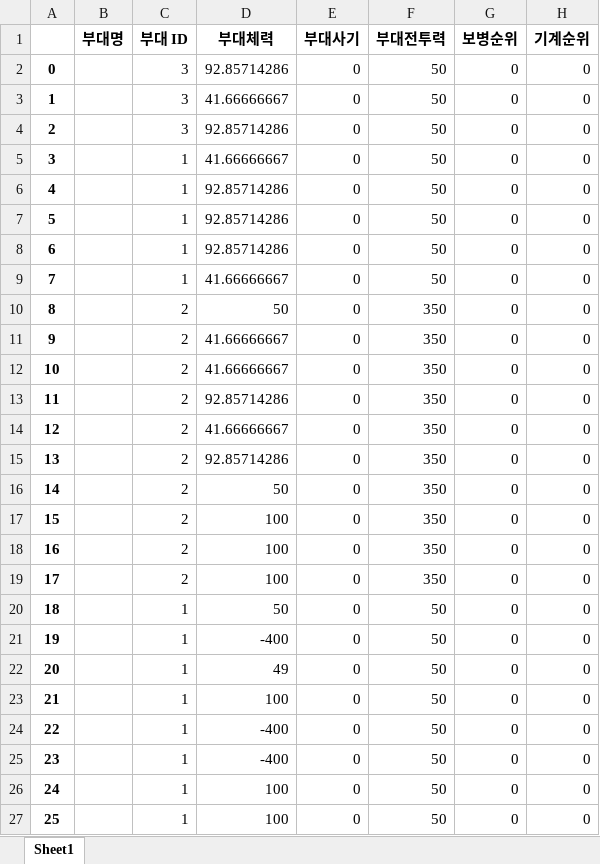
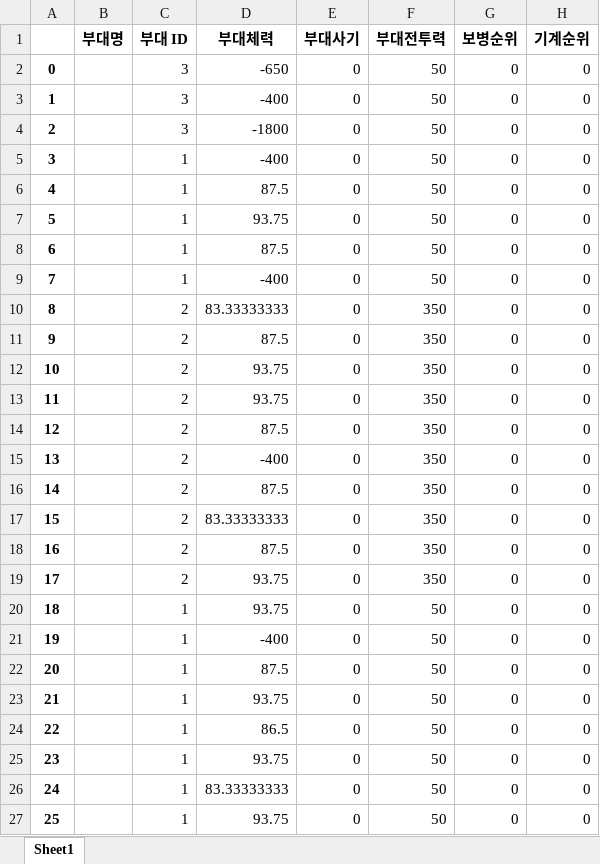
Before and after one commit to LuticaCANARD/Lathion-battleproject, an Excel workbook: output.xlsx, sheet Sheet1, drawn as a sheet; only a part is shown; values as stored, in another font and other column widths than the file's, no borders; the diff names each change by its address in the sheet, - before the commit and + after, or states it on an @@ line.

```diff
--- a/output.xlsx (sheet Sheet1)
+++ b/output.xlsx (sheet Sheet1)
-D2 (부대체력): 92.85714286
+D2 (부대체력): -650
-D3 (부대체력): 41.66666667
+D3 (부대체력): -400
-D4 (부대체력): 92.85714286
+D4 (부대체력): -1800
-D5 (부대체력): 41.66666667
+D5 (부대체력): -400
-D6 (부대체력): 92.85714286
+D6 (부대체력): 87.5
-D7 (부대체력): 92.85714286
+D7 (부대체력): 93.75
-D8 (부대체력): 92.85714286
+D8 (부대체력): 87.5
-D9 (부대체력): 41.66666667
+D9 (부대체력): -400
-D10 (부대체력): 50
+D10 (부대체력): 83.33333333
-D11 (부대체력): 41.66666667
+D11 (부대체력): 87.5
-D12 (부대체력): 41.66666667
+D12 (부대체력): 93.75
-D13 (부대체력): 92.85714286
+D13 (부대체력): 93.75
-D14 (부대체력): 41.66666667
+D14 (부대체력): 87.5
-D15 (부대체력): 92.85714286
+D15 (부대체력): -400
-D16 (부대체력): 50
+D16 (부대체력): 87.5
-D17 (부대체력): 100
+D17 (부대체력): 83.33333333
-D18 (부대체력): 100
+D18 (부대체력): 87.5
-D19 (부대체력): 100
+D19 (부대체력): 93.75
-D20 (부대체력): 50
+D20 (부대체력): 93.75
-D22 (부대체력): 49
+D22 (부대체력): 87.5
-D23 (부대체력): 100
+D23 (부대체력): 93.75
-D24 (부대체력): -400
+D24 (부대체력): 86.5
-D25 (부대체력): -400
+D25 (부대체력): 93.75
-D26 (부대체력): 100
+D26 (부대체력): 83.33333333
-D27 (부대체력): 100
+D27 (부대체력): 93.75
```
Also changed, not shown: 15 other files.
